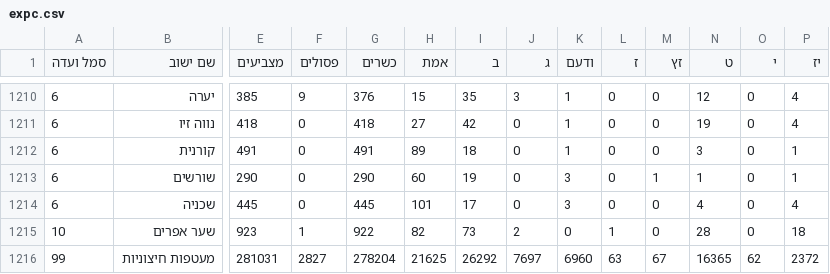
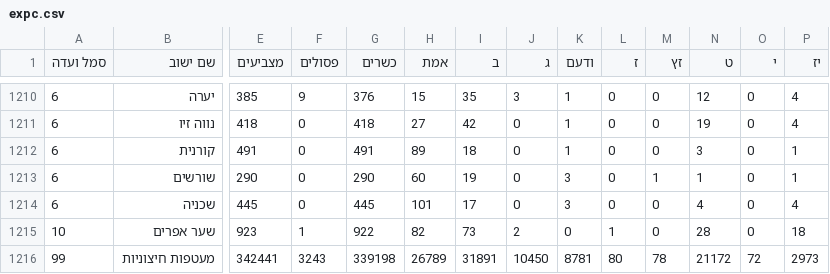
Before and after one commit to sapir/israel-votes24-data, a CSV file: expc.csv, drawn as a sheet; only a part is shown, gaps mark what is left out; the diff covers the shown part only; the diff names each change by its address in the sheet, - before the commit and + after, or states it on an @@ line.

Commit message:
Update data

```diff
--- a/expc.csv
+++ b/expc.csv
-E1216 (מצביעים): 281031
+E1216 (מצביעים): 342441
-F1216 (פסולים): 2827
+F1216 (פסולים): 3243
-G1216 (כשרים): 278204
+G1216 (כשרים): 339198
-H1216 (אמת): 21625
+H1216 (אמת): 26789
-I1216 (ב): 26292
+I1216 (ב): 31891
-J1216 (ג): 7697
+J1216 (ג): 10450
-K1216 (ודעם): 6960
+K1216 (ודעם): 8781
-L1216 (ז): 63
+L1216 (ז): 80
-M1216 (זץ): 67
+M1216 (זץ): 78
-N1216 (ט): 16365
+N1216 (ט): 21172
-O1216 (י): 62
+O1216 (י): 72
-P1216 (יז): 2372
+P1216 (יז): 2973
```
Also changed, not shown: 30 edited cells elsewhere in this file, 1 other file.
